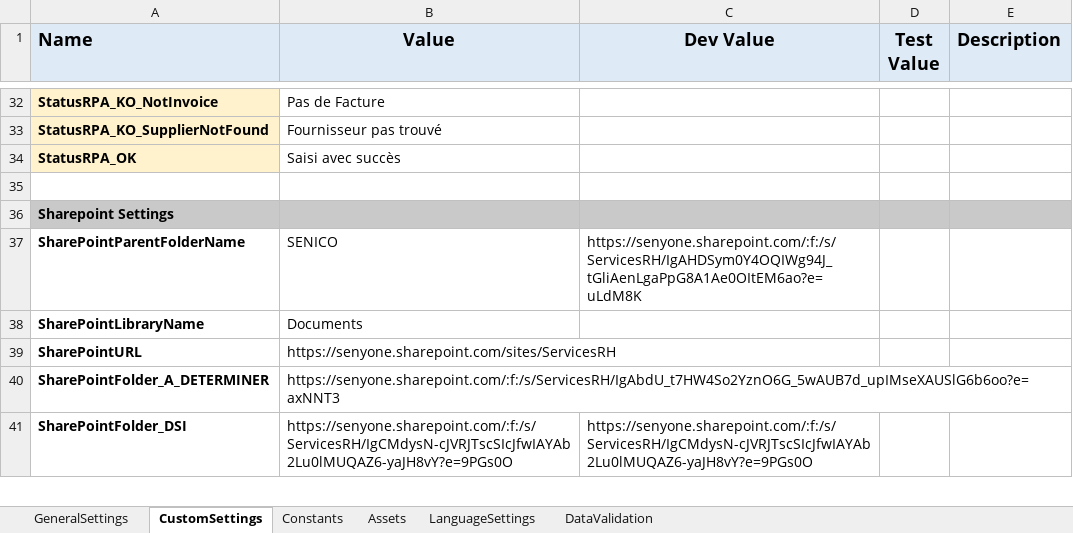
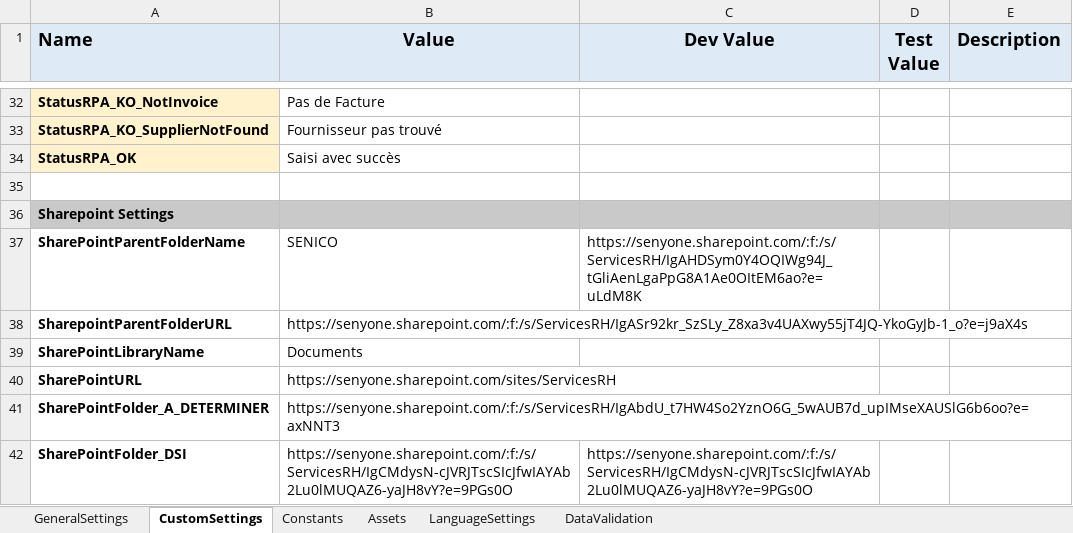
Before and after one commit to SenyoneDev/rpa-senico-factures-frs, an Excel workbook: Configuration/Config_AR.xlsx, sheet CustomSettings, drawn as a sheet; only a part is shown, gaps mark what is left out; values as stored, in another font and other column widths than the file's, no borders; the diff names each change by its address in the sheet, - before the commit and + after, or states it on an @@ line.

```diff
--- a/Configuration/Config_AR.xlsx (sheet CustomSettings)
+++ b/Configuration/Config_AR.xlsx (sheet CustomSettings)
+row 38: SharepointParentFolderURL | https://senyone.sharepoint.com/:f:/s/ServicesRH/IgASr92kr_SzSLy_Z8xa3v4UAXwy55jT4JQ-YkoGyJb-1_o?e=j9aX4s
```
Also changed, not shown: 14 other files.
